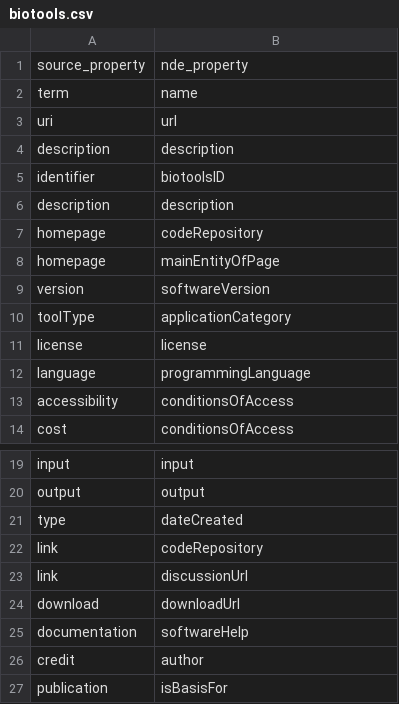
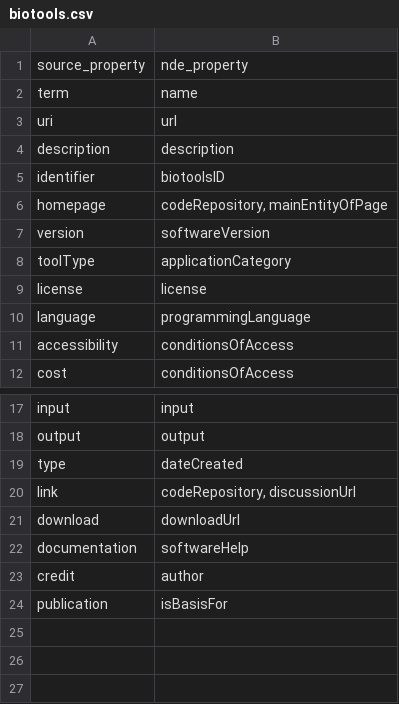
Before and after one commit to NIAID-Data-Ecosystem/nde-crawlers, a CSV file: biothings-hub/files/nde-hub/hub/dataload/sources/biotools/biotools.csv, drawn as a sheet; only a part is shown, gaps mark what is left out.

Commit message:
removed pandas, tested biothings tab2dict

```diff
--- a/biothings-hub/files/nde-hub/hub/dataload/sources/biotools/biotools.csv
+++ b/biothings-hub/files/nde-hub/hub/dataload/sources/biotools/biotools.csv
@@ -5,5 +5,3 @@ description,description
 identifier,biotoolsID
-description,description
-homepage,codeRepository
-homepage,mainEntityOfPage
+homepage,"codeRepository, mainEntityOfPage"
 version,softwareVersion
@@ -21,4 +19,3 @@ output,output
 type,dateCreated
-link,codeRepository
-link,discussionUrl
+link,"codeRepository, discussionUrl"
 download,downloadUrl
```
Also changed, not shown: 4 other files.
